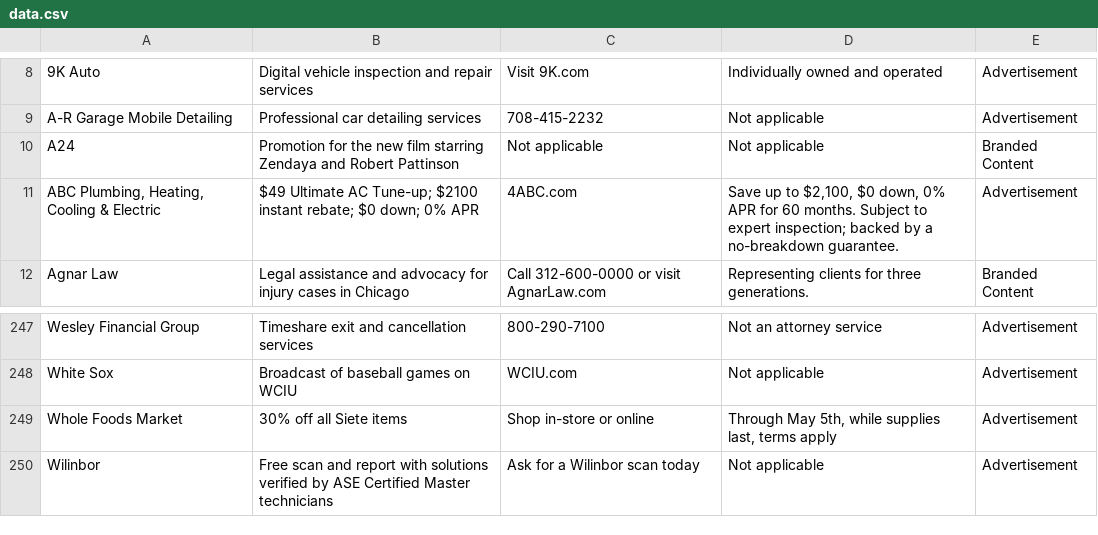
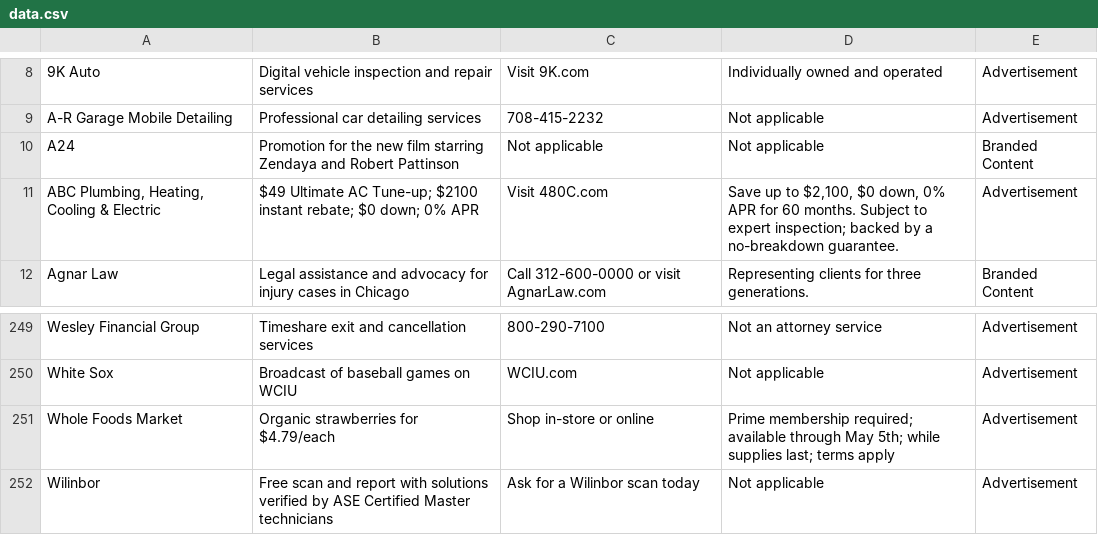
Before and after one commit to MATR-Technologies/ReplayAdsViewer, a CSV file: data.csv, drawn as a sheet; only a part is shown, gaps mark what is left out; the diff covers the shown part only.

```diff
--- a/data.csv
+++ b/data.csv
@@ -10,3 +10,3 @@
 "A24","Promotion for the new film starring Zendaya and Robert Pattinson","Not applicable","Not applicable","Branded Content"
-"ABC Plumbing, Heating, Cooling & Electric","$49 Ultimate AC Tune-up; $2100 instant rebate; $0 down; 0% APR","4ABC.com","Save up to $2,100, $0 down, 0% APR for 60 months. Subject to expert inspection; backed by a no-breakdown guarantee.","Advertisement"
+"ABC Plumbing, Heating, Cooling & Electric","$49 Ultimate AC Tune-up; $2100 instant rebate; $0 down; 0% APR","Visit 480C.com","Save up to $2,100, $0 down, 0% APR for 60 months. Subject to expert inspection; backed by a no-breakdown guarantee.","Advertisement"
 "Agnar Law","Legal assistance and advocacy for injury cases in Chicago","Call 312-600-0000 or visit AgnarLaw.com","Representing clients for three generations.","Branded Content"
@@ -248,3 +250,3 @@
 "White Sox","Broadcast of baseball games on WCIU","WCIU.com","Not applicable","Advertisement"
-"Whole Foods Market","30% off all Siete items","Shop in-store or online","Through May 5th, while supplies last, terms apply","Advertisement"
+"Whole Foods Market","Organic strawberries for $4.79/each","Shop in-store or online","Prime membership required; available through May 5th; while supplies last; terms apply","Advertisement"
 "Wilinbor","Free scan and report with solutions verified by ASE Certified Master technicians","Ask for a Wilinbor scan today","Not applicable","Advertisement"
```
Also changed, not shown: 2 added rows and 29 edited cells elsewhere in this file.
